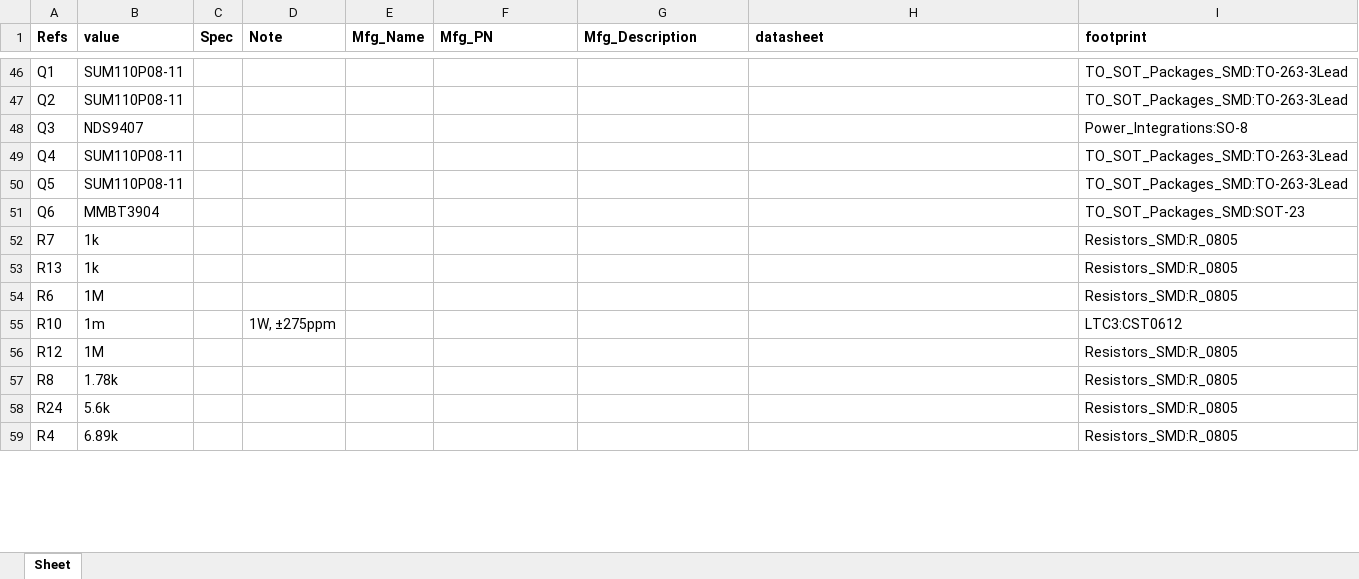
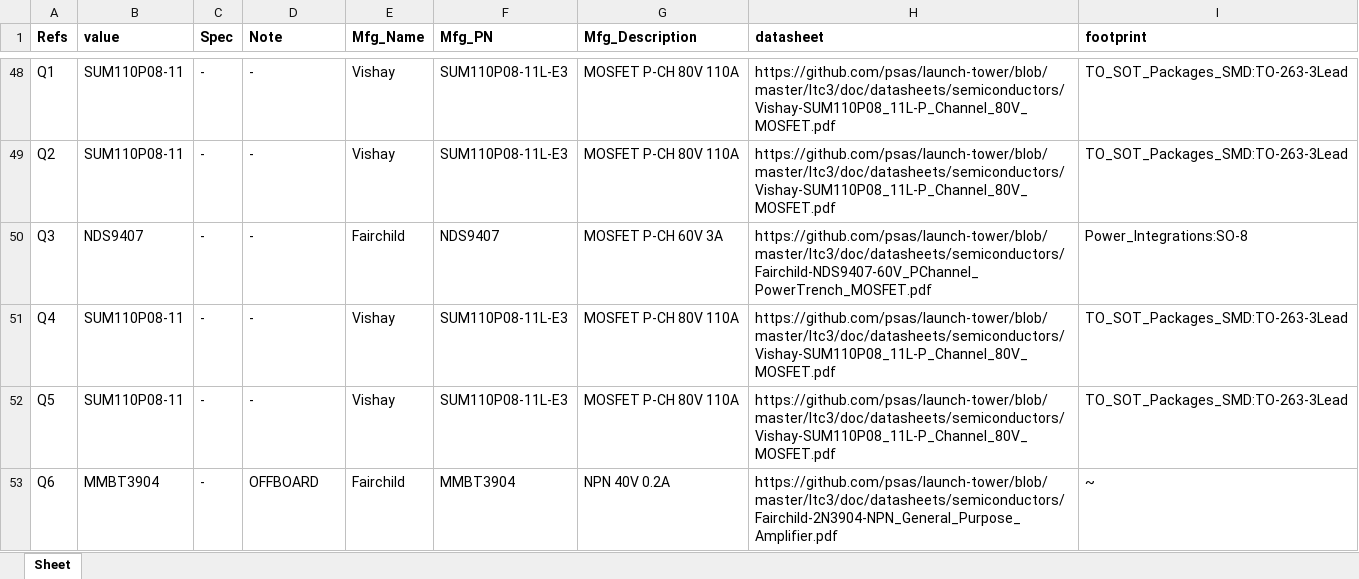
Before and after one commit to psas/launch-tower, an Excel workbook: ltc3/bom/cell_protection/LTC3_Cell_Protection.xlsx, sheet Sheet, drawn as a sheet; only a part is shown, gaps mark what is left out; values as stored, in another font and other column widths than the file's, no borders; removed rows and columns are numbered as before the commit, all else as after; the diff covers the shown part only; the diff names each change by its address in the sheet, - before the commit and + after, or states it on an @@ line.

```diff
--- a/ltc3/bom/cell_protection/LTC3_Cell_Protection.xlsx (sheet Sheet)
+++ b/ltc3/bom/cell_protection/LTC3_Cell_Protection.xlsx (sheet Sheet)
-C48:C53 (Spec): (empty)
+C48:C53 (Spec): -
-D48:D52 (Note): (empty)
+D48:D52 (Note): -
-E48:E49 (Mfg_Name): (empty)
+E48:E49 (Mfg_Name): Vishay
-F48:F49 (Mfg_PN): (empty)
+F48:F49 (Mfg_PN): SUM110P08-11L-E3
-G48:G49 (Mfg_Description): (empty)
+G48:G49 (Mfg_Description): MOSFET P-CH 80V 110A
-H48:H49 (datasheet): (empty)
+H48:H49 (datasheet): https://github.com/psas/launch-tower/blob/master/ltc3/doc/datasheets/semiconductors/Vishay-SUM110P08_11L-P_Channel_80V_MOSFET.pdf
-E50 (Mfg_Name): (empty)
+E50 (Mfg_Name): Fairchild
-F50 (Mfg_PN): (empty)
+F50 (Mfg_PN): NDS9407
-G50 (Mfg_Description): (empty)
+G50 (Mfg_Description): MOSFET P-CH 60V 3A
-H50 (datasheet): (empty)
+H50 (datasheet): https://github.com/psas/launch-tower/blob/master/ltc3/doc/datasheets/semiconductors/Fairchild-NDS9407-60V_PChannel_PowerTrench_MOSFET.pdf
-E51:E52 (Mfg_Name): (empty)
+E51:E52 (Mfg_Name): Vishay
-F51:F52 (Mfg_PN): (empty)
+F51:F52 (Mfg_PN): SUM110P08-11L-E3
-G51:G52 (Mfg_Description): (empty)
+G51:G52 (Mfg_Description): MOSFET P-CH 80V 110A
-H51:H52 (datasheet): (empty)
+H51:H52 (datasheet): https://github.com/psas/launch-tower/blob/master/ltc3/doc/datasheets/semiconductors/Vishay-SUM110P08_11L-P_Channel_80V_MOSFET.pdf
-D53 (Note): (empty)
+D53 (Note): OFFBOARD
-E53 (Mfg_Name): (empty)
+E53 (Mfg_Name): Fairchild
-F53 (Mfg_PN): (empty)
+F53 (Mfg_PN): MMBT3904
-G53 (Mfg_Description): (empty)
+G53 (Mfg_Description): NPN 40V 0.2A
-H53 (datasheet): (empty)
+H53 (datasheet): https://github.com/psas/launch-tower/blob/master/ltc3/doc/datasheets/semiconductors/Fairchild-2N3904-NPN_General_Purpose_Amplifier.pdf
-I53 (footprint): TO_SOT_Packages_SMD:SOT-23
+I53 (footprint): ~
-row 52: R7 | 1k |  |  |  |  |  |  | Resistors_SMD:R_0805
-row 53: R13 | 1k |  |  |  |  |  |  | Resistors_SMD:R_0805
-row 54: R6 | 1M |  |  |  |  |  |  | Resistors_SMD:R_0805
-row 55: R10 | 1m |  | 1W, ±275ppm |  |  |  |  | LTC3:CST0612
-row 56: R12 | 1M |  |  |  |  |  |  | Resistors_SMD:R_0805
-row 57: R8 | 1.78k |  |  |  |  |  |  | Resistors_SMD:R_0805
-row 58: R24 | 5.6k |  |  |  |  |  |  | Resistors_SMD:R_0805
-row 59: R4 | 6.89k |  |  |  |  |  |  | Resistors_SMD:R_0805
```
Also changed, not shown: 23 added rows, 10 removed rows, 6 moved rows, 232 edited cells and cell formats elsewhere in this sheet, 4 other files.
